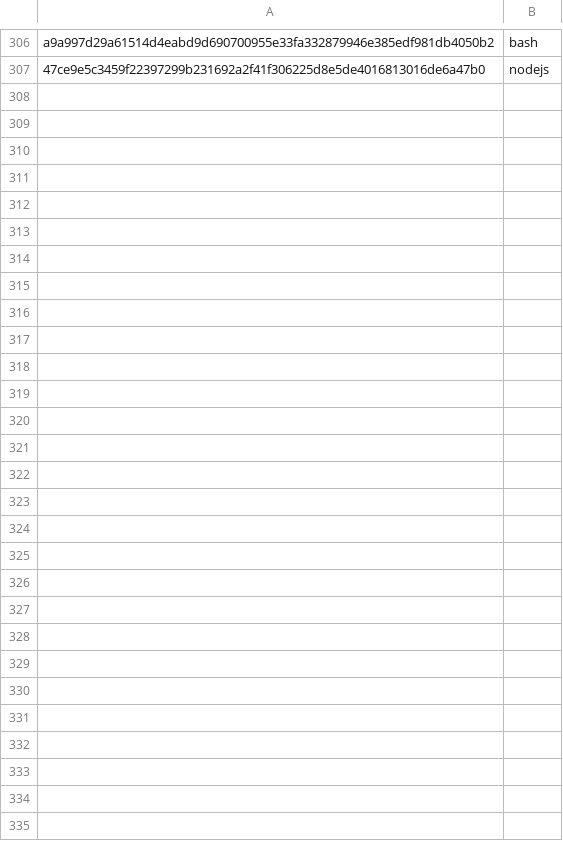
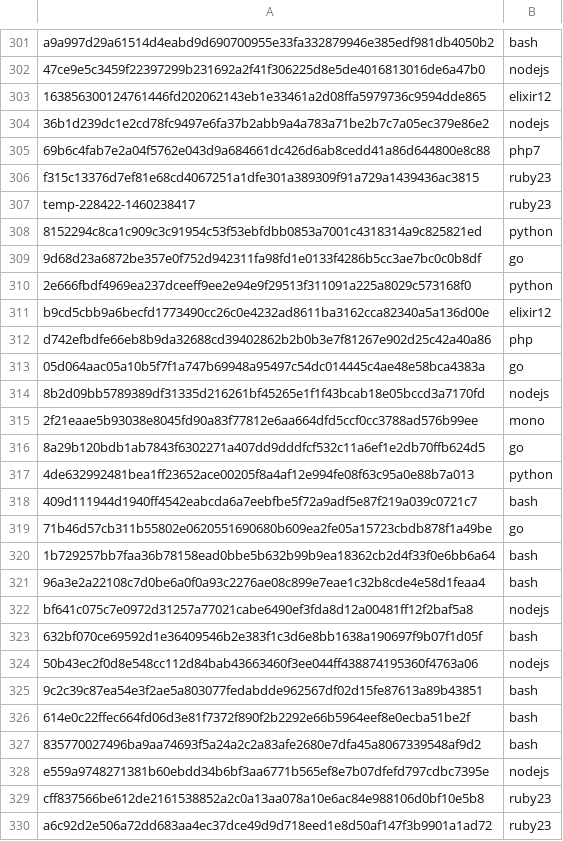
Before and after one commit to CodePicnic/codepicnic-cloud, a CSV file: migration/sauvignon05.csv, drawn as a sheet; only a part is shown, gaps mark what is left out; the diff covers the shown part only.

```diff
--- a/migration/sauvignon05.csv
+++ b/migration/sauvignon05.csv
@@ -307 +302,29 @@ a9a997d29a61514d4eabd9d690700955e33fa332879946e385edf981db4050b2,bash
 47ce9e5c3459f22397299b231692a2f41f306225d8e5de4016813016de6a47b0,nodejs
+163856300124761446fd202062143eb1e33461a2d08ffa5979736c9594dde865,elixir12
+36b1d239dc1e2cd78fc9497e6fa37b2abb9a4a783a71be2b7c7a05ec379e86e2,nodejs
+69b6c4fab7e2a04f5762e043d9a684661dc426d6ab8cedd41a86d644800e8c88,php7
+f315c13376d7ef81e68cd4067251a1dfe301a389309f91a729a1439436ac3815,ruby23
+temp-228422-1460238417,ruby23
+8152294c8ca1c909c3c91954c53f53ebfdbb0853a7001c4318314a9c825821ed,python
+9d68d23a6872be357e0f752d942311fa98fd1e0133f4286b5cc3ae7bc0c0b8df,go
+2e666fbdf4969ea237dceeff9ee2e94e9f29513f311091a225a8029c573168f0,python
+b9cd5cbb9a6becfd1773490cc26c0e4232ad8611ba3162cca82340a5a136d00e,elixir12
+d742efbdfe66eb8b9da32688cd39402862b2b0b3e7f81267e902d25c42a40a86,php
+05d064aac05a10b5f7f1a747b69948a95497c54dc014445c4ae48e58bca4383a,go
+8b2d09bb5789389df31335d216261bf45265e1f1f43bcab18e05bccd3a7170fd,nodejs
+2f21eaae5b93038e8045fd90a83f77812e6aa664dfd5ccf0cc3788ad576b99ee,mono
+8a29b120bdb1ab7843f6302271a407dd9dddfcf532c11a6ef1e2db70ffb624d5,go
+4de632992481bea1ff23652ace00205f8a4af12e994fe08f63c95a0e88b7a013,python
+409d111944d1940ff4542eabcda6a7eebfbe5f72a9adf5e87f219a039c0721c7,bash
+71b46d57cb311b55802e0620551690680b609ea2fe05a15723cbdb878f1a49be,go
+1b729257bb7faa36b78158ead0bbe5b632b99b9ea18362cb2d4f33f0e6bb6a64,bash
+96a3e2a22108c7d0be6a0f0a93c2276ae08c899e7eae1c32b8cde4e58d1feaa4,bash
+bf641c075c7e0972d31257a77021cabe6490ef3fda8d12a00481ff12f2baf5a8,nodejs
+632bf070ce69592d1e36409546b2e383f1c3d6e8bb1638a190697f9b07f1d05f,bash
+50b43ec2f0d8e548cc112d84bab43663460f3ee044ff438874195360f4763a06,nodejs
+9c2c39c87ea54e3f2ae5a803077fedabdde962567df02d15fe87613a89b43851,bash
+614e0c22ffec664fd06d3e81f7372f890f2b2292e66b5964eef8e0ecba51be2f,bash
+835770027496ba9aa74693f5a24a2c2a83afe2680e7dfa45a8067339548af9d2,bash
+e559a9748271381b60ebdd34b6bf3aa6771b565ef8e7b07dfefd797cdbc7395e,nodejs
+cff837566be612de2161538852a2c0a13aa078a10e6ac84e988106d0bf10e5b8,ruby23
+a6c92d2e506a72dd683aa4ec37dce49d9d718eed1e8d50af147f3b9901a1ad72,ruby23
```
Also changed, not shown: 5 removed rows, 132 moved rows and 1 edited cell elsewhere in this file, migration/sauvignon03.csv, migration/sauvignon04.csv, 4 other files.
